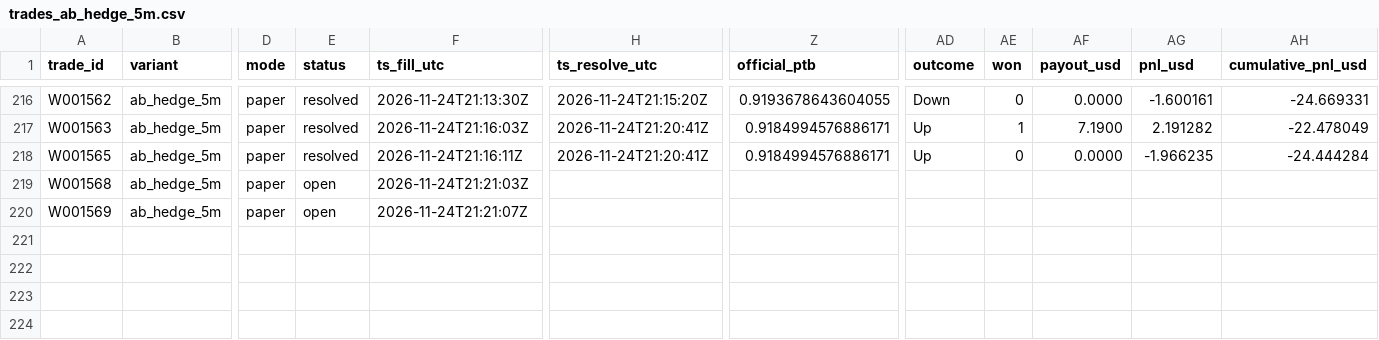
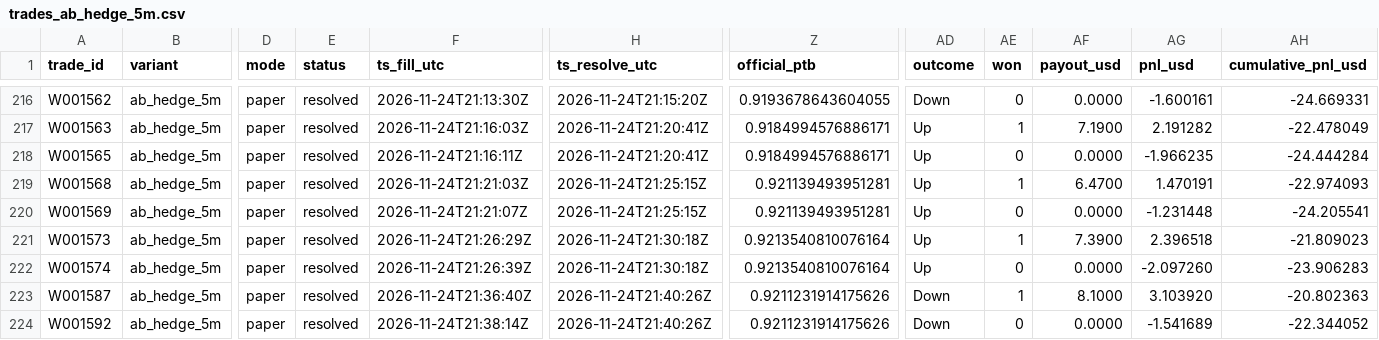
Before and after one commit to michaeldeuchar-dotcom/xrp-paper-bot, a CSV file: data/week2/trades_ab_hedge_5m.csv, drawn as a sheet; only a part is shown, gaps mark what is left out; rows hold the shown columns only; the diff names each change by its address in the sheet, - before the commit and + after, or states it on an @@ line.

```diff
--- a/data/week2/trades_ab_hedge_5m.csv
+++ b/data/week2/trades_ab_hedge_5m.csv
-E219:E220 (status): open
+E219:E220 (status): resolved
-H219:H220 (ts_resolve_utc): (empty)
+H219:H220 (ts_resolve_utc): 2026-11-24T21:25:15Z
-Z219:Z220 (official_ptb): (empty)
+Z219:Z220 (official_ptb): 0.921139493951281
-AD219:AD220 (outcome): (empty)
+AD219:AD220 (outcome): Up
-AE219 (won): (empty)
+AE219 (won): 1
-AF219 (payout_usd): (empty)
+AF219 (payout_usd): 6.4700
-AG219 (pnl_usd): (empty)
+AG219 (pnl_usd): 1.470191
-AH219 (cumulative_pnl_usd): (empty)
+AH219 (cumulative_pnl_usd): -22.974093
-AE220 (won): (empty)
+AE220 (won): 0
-AF220 (payout_usd): (empty)
+AF220 (payout_usd): 0.0000
-AG220 (pnl_usd): (empty)
+AG220 (pnl_usd): -1.231448
-AH220 (cumulative_pnl_usd): (empty)
+AH220 (cumulative_pnl_usd): -24.205541
+row 221: W001573 | ab_hedge_5m | paper | resolved | 2026-11-24T21:26:29Z | 2026-11-24T21:30:18Z | 0.9213540810076164 | Up | 1 | 7.3900 | 2.396518 | -21.809023
+row 222: W001574 | ab_hedge_5m | paper | resolved | 2026-11-24T21:26:39Z | 2026-11-24T21:30:18Z | 0.9213540810076164 | Up | 0 | 0.0000 | -2.097260 | -23.906283
+row 223: W001587 | ab_hedge_5m | paper | resolved | 2026-11-24T21:36:40Z | 2026-11-24T21:40:26Z | 0.9211231914175626 | Down | 1 | 8.1000 | 3.103920 | -20.802363
+row 224: W001592 | ab_hedge_5m | paper | resolved | 2026-11-24T21:38:14Z | 2026-11-24T21:40:26Z | 0.9211231914175626 | Down | 0 | 0.0000 | -1.541689 | -22.344052
```
Also changed, not shown: data/week2/cash_out_exits.csv, data/week2/decisions_tail.csv, 15 other files.
